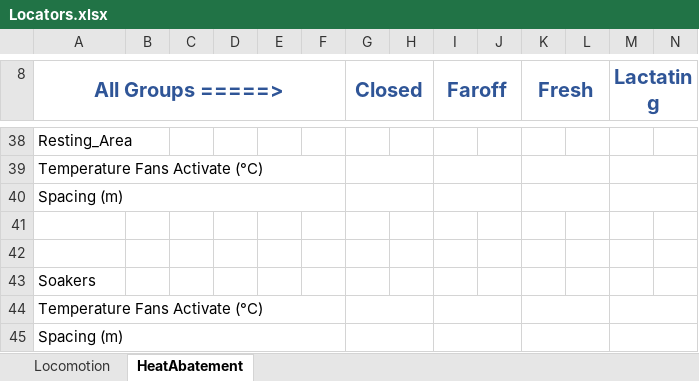
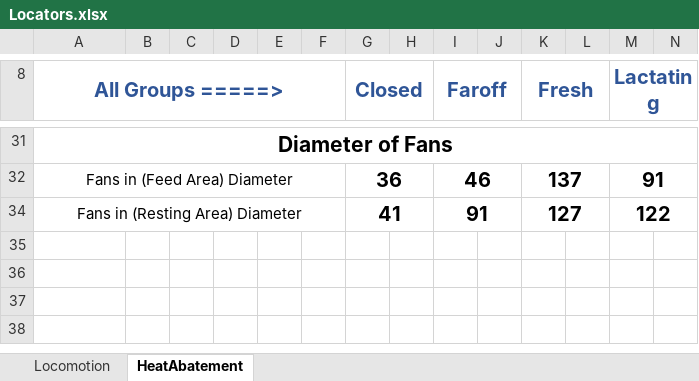
Before and after one commit to Abbaskhan96/Automation-Zinpro, an Excel workbook: Excell_files/Locators.xlsx, sheet HeatAbatement, drawn as a sheet; only a part is shown, gaps mark what is left out; values as stored, in another font and other column widths than the file's, no borders; removed rows and columns are numbered as before the commit, all else as after; rows hold the shown columns only; the diff covers the shown part only; the diff names each change by its address in the sheet, - before the commit and + after, or states it on an @@ line.

Commit message:
Heat-Abatement Excell importing completed...

```diff
--- a/Excell_files/Locators.xlsx (sheet HeatAbatement)
+++ b/Excell_files/Locators.xlsx (sheet HeatAbatement)
-A31 (All Groups =====>): Resting_Area
+A31 (All Groups =====>): Diameter of Fans
@@ A31 bold: off → on, text size: larger, alignment: left → center @@
+A31:N31 merged
-row 39: Temperature Fans Activate (°C)
-row 40: Spacing (m)
-row 32: (empty)
+row 32: Fans in (Feed Area) Diameter |  |  |  |  |  | 36 |  | 46 |  | 137 |  | 91
+A32:F32 merged
+G32:H32 merged
+I32:J32 merged
+K32:L32 merged
+M32:N32 merged
-row 34: (empty)
+row 34: Fans in (Resting Area) Diameter |  |  |  |  |  | 41 |  | 91 |  | 127 |  | 122
+A34:F34 merged
+G34:H34 merged
+I34:J34 merged
+K34:L34 merged
+M34:N34 merged
-row 43: Soakers
-row 44: Temperature Fans Activate (°C)
-row 45: Spacing (m)
```
Also changed, not shown: 7 removed rows and 39 edited cells elsewhere in this sheet, 5 other files.
